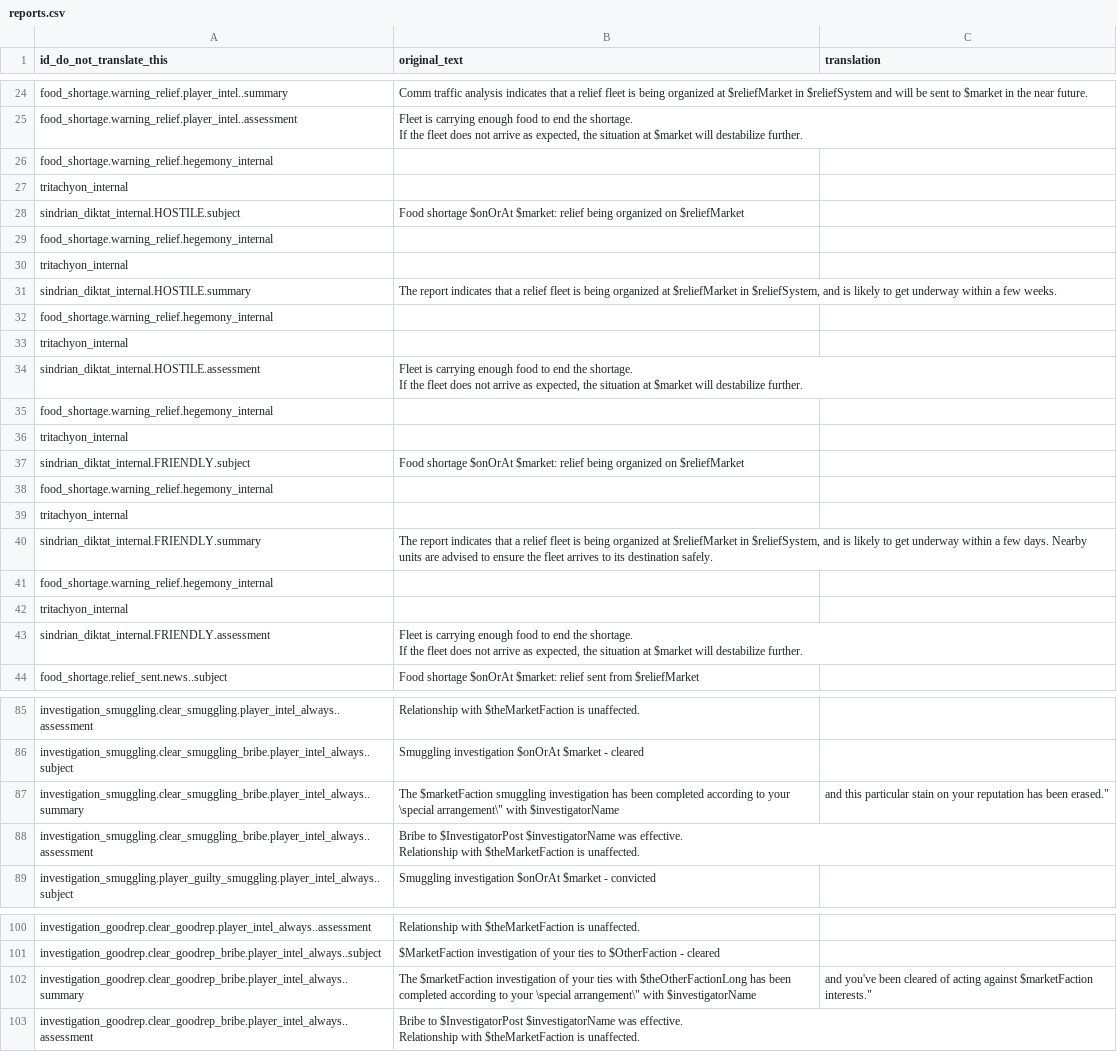
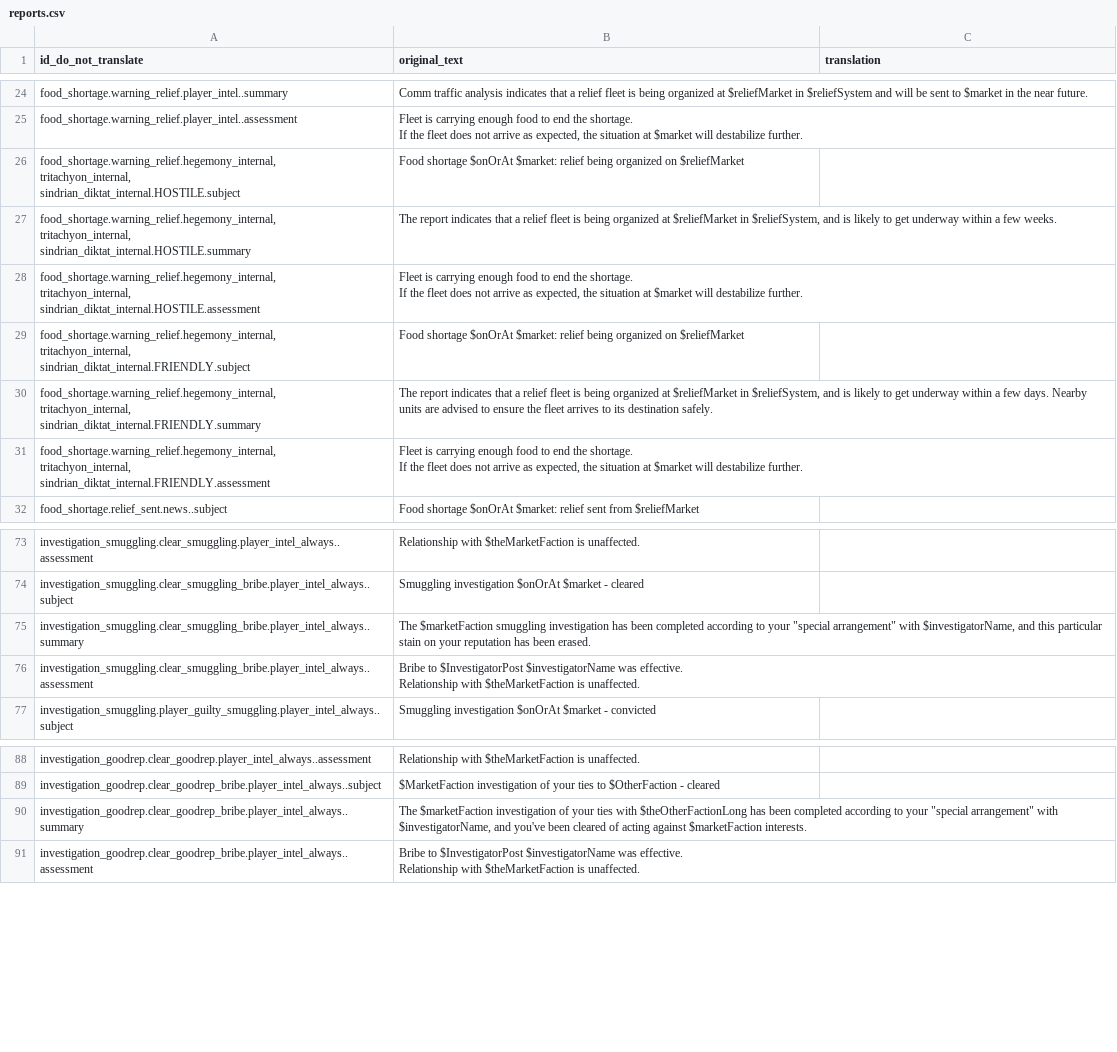
Before and after one commit to XVanilor/starsector_french_translation_mod, a CSV file: translations/campaign/reports.csv, drawn as a sheet; only a part is shown, gaps mark what is left out; the diff covers the shown part only.

Commit message:
feat: Translations can now be written to data

```diff
--- a/translations/campaign/reports.csv
+++ b/translations/campaign/reports.csv
@@ -1 +1 @@
-id_do_not_translate_this,original_text,translation
+id_do_not_translate,original_text,translation
@@ -52,23 +52,23 @@ food_shortage.warning_relief.player_intel..assessment,"Fleet is carrying enough
 If the fleet does not arrive as expected, the situation at $market will destabilize further.",
-food_shortage.warning_relief.hegemony_internal,
-tritachyon_internal,
-sindrian_diktat_internal.HOSTILE.subject,"Food shortage $onOrAt $market: relief being organized on $reliefMarket",
-food_shortage.warning_relief.hegemony_internal,
-tritachyon_internal,
-sindrian_diktat_internal.HOSTILE.summary,"The report indicates that a relief fleet is being organized at $reliefMarket in $reliefSystem, and is likely to get underway within a few weeks.",
-food_shortage.warning_relief.hegemony_internal,
-tritachyon_internal,
-sindrian_diktat_internal.HOSTILE.assessment,"Fleet is carrying enough food to end the shortage.
-
-If the fleet does not arrive as expected, the situation at $market will destabilize further.",
-food_shortage.warning_relief.hegemony_internal,
-tritachyon_internal,
-sindrian_diktat_internal.FRIENDLY.subject,"Food shortage $onOrAt $market: relief being organized on $reliefMarket",
-food_shortage.warning_relief.hegemony_internal,
-tritachyon_internal,
-sindrian_diktat_internal.FRIENDLY.summary,"The report indicates that a relief fleet is being organized at $reliefMarket in $reliefSystem, and is likely to get underway within a few days. Nearby units are advised to ensure the fleet arrives to its destination safely.",
-food_shortage.warning_relief.hegemony_internal,
-tritachyon_internal,
-sindrian_diktat_internal.FRIENDLY.assessment,"Fleet is carrying enough food to end the shortage.
-
-If the fleet does not arrive as expected, the situation at $market will destabilize further.",
+"food_shortage.warning_relief.hegemony_internal,
+tritachyon_internal,
+sindrian_diktat_internal.HOSTILE.subject",Food shortage $onOrAt $market: relief being organized on $reliefMarket,
+"food_shortage.warning_relief.hegemony_internal,
+tritachyon_internal,
+sindrian_diktat_internal.HOSTILE.summary","The report indicates that a relief fleet is being organized at $reliefMarket in $reliefSystem, and is likely to get underway within a few weeks.",
+"food_shortage.warning_relief.hegemony_internal,
+tritachyon_internal,
+sindrian_diktat_internal.HOSTILE.assessment","Fleet is carrying enough food to end the shortage.
+
+If the fleet does not arrive as expected, the situation at $market will destabilize further.",
+"food_shortage.warning_relief.hegemony_internal,
+tritachyon_internal,
+sindrian_diktat_internal.FRIENDLY.subject",Food shortage $onOrAt $market: relief being organized on $reliefMarket,
+"food_shortage.warning_relief.hegemony_internal,
+tritachyon_internal,
+sindrian_diktat_internal.FRIENDLY.summary","The report indicates that a relief fleet is being organized at $reliefMarket in $reliefSystem, and is likely to get underway within a few days. Nearby units are advised to ensure the fleet arrives to its destination safely.",
+"food_shortage.warning_relief.hegemony_internal,
+tritachyon_internal,
+sindrian_diktat_internal.FRIENDLY.assessment","Fleet is carrying enough food to end the shortage.
+
+If the fleet does not arrive as expected, the situation at $market will destabilize further.",
@@ -132,2 +132,2 @@ investigation_smuggling.clear_smuggling_bribe.player_intel_always..subject,"Smug
-investigation_smuggling.clear_smuggling_bribe.player_intel_always..summary,"The $marketFaction smuggling investigation has been completed according to your \"special arrangement\" with $investigatorName, and this particular stain on your reputation has been erased.",
+investigation_smuggling.clear_smuggling_bribe.player_intel_always..summary,"The $marketFaction smuggling investigation has been completed according to your ""special arrangement"" with $investigatorName, and this particular stain on your reputation has been erased.",
 investigation_smuggling.clear_smuggling_bribe.player_intel_always..assessment,"Bribe to $InvestigatorPost $investigatorName was effective.
@@ -153,2 +153,2 @@ investigation_goodrep.clear_goodrep_bribe.player_intel_always..subject,"$MarketF
-investigation_goodrep.clear_goodrep_bribe.player_intel_always..summary,"The $marketFaction investigation of your ties with $theOtherFactionLong has been completed according to your \"special arrangement\" with $investigatorName, and you've been cleared of acting against $marketFaction interests.",
+investigation_goodrep.clear_goodrep_bribe.player_intel_always..summary,"The $marketFaction investigation of your ties with $theOtherFactionLong has been completed according to your ""special arrangement"" with $investigatorName, and you've been cleared of acting against $marketFaction interests.",
 investigation_goodrep.clear_goodrep_bribe.player_intel_always..assessment,"Bribe to $InvestigatorPost $investigatorName was effective.
```
Also changed, not shown: 6 removed rows and 9 edited cells elsewhere in this file, translations/campaign/market_conditions.csv, translations/characters/skills/skill_data.csv, 15 other files.
